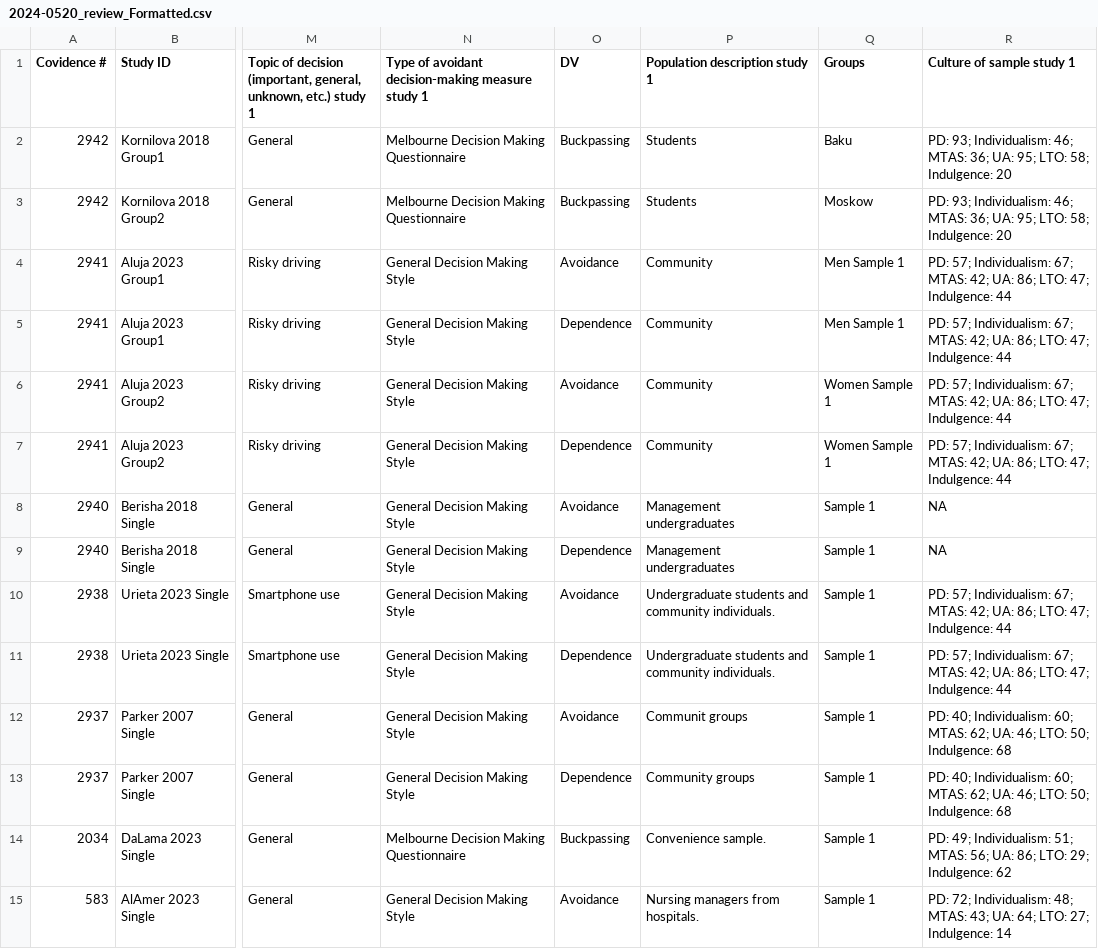
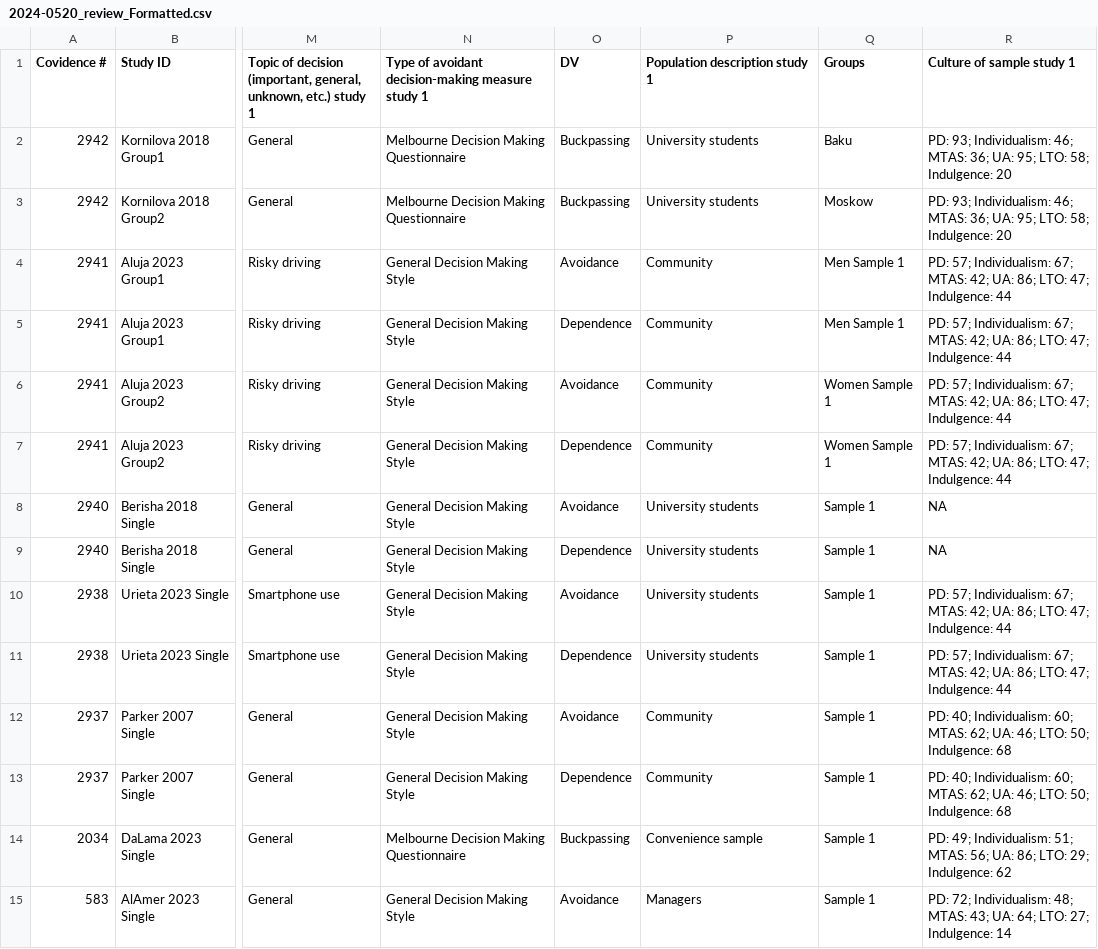
Before and after one commit to TarrenLC/meta, a CSV file: 2024-0520_review_Formatted.csv, drawn as a sheet; only a part is shown, gaps mark what is left out; the diff covers the shown part only; the diff names each change by its address in the sheet, - before the commit and + after, or states it on an @@ line.

```diff
--- a/2024-0520_review_Formatted.csv
+++ b/2024-0520_review_Formatted.csv
-P2:P3 (Population description study 1): Students
+P2:P3 (Population description study 1): University students
-P8:P9 (Population description study 1): Management undergraduates
+P8:P9 (Population description study 1): University students
-P10:P11 (Population description study 1): Undergraduate students and community individuals.
+P10:P11 (Population description study 1): University students
-P12 (Population description study 1): Communit groups
+P12 (Population description study 1): Community
-P13 (Population description study 1): Community groups
+P13 (Population description study 1): Community
-P14 (Population description study 1): Convenience sample.
+P14 (Population description study 1): Convenience sample
-P15 (Population description study 1): Nursing managers from hospitals.
+P15 (Population description study 1): Managers
```
Also changed, not shown: 19 edited cells elsewhere in this file, 3 other files.
